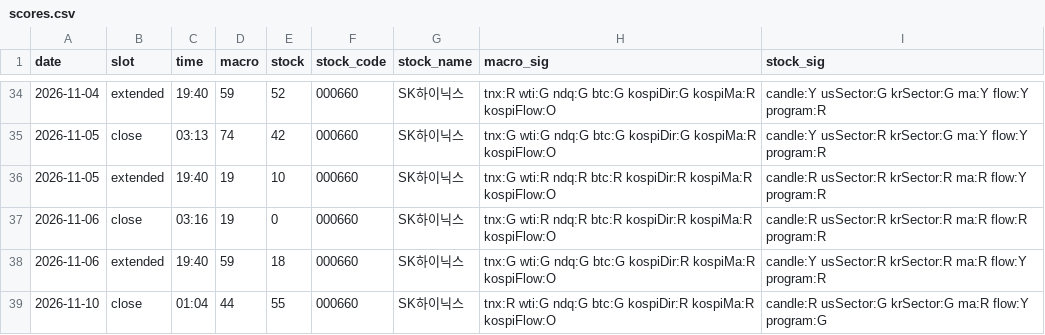
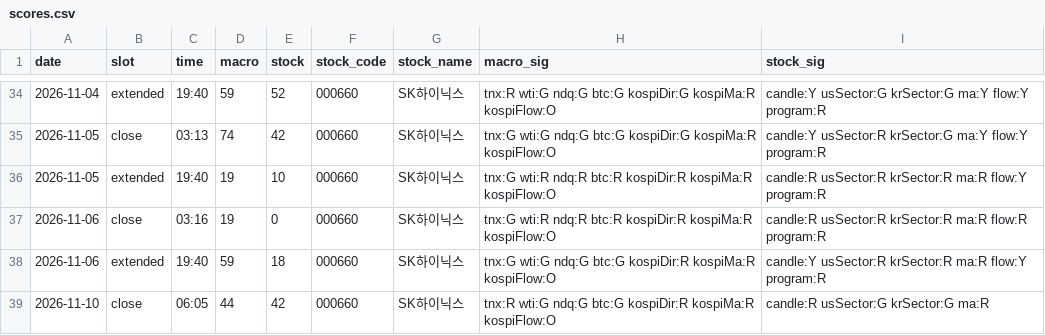
Before and after one commit to seanyang83/market-dashboard, a CSV file: data/scores.csv, drawn as a sheet; only a part is shown, gaps mark what is left out.

```diff
--- a/data/scores.csv
+++ b/data/scores.csv
@@ -38,2 +38,2 @@ date,slot,time,macro,stock,stock_code,stock_name,macro_sig,stock_sig
 2026-11-06,extended,19:40,59,18,000660,SK하이닉스,tnx:G wti:G ndq:G btc:G kospiDir:R kospiMa:R kospiFlow:O,candle:Y usSector:R krSector:R ma:R flow:Y program:R
-2026-11-10,close,01:04,44,55,000660,SK하이닉스,tnx:R wti:G ndq:G btc:G kospiDir:R kospiMa:R kospiFlow:O,candle:R usSector:G krSector:G ma:R flow:Y program:G
+2026-11-10,close,06:05,44,42,000660,SK하이닉스,tnx:R wti:G ndq:G btc:G kospiDir:R kospiMa:R kospiFlow:O,candle:R usSector:G krSector:G ma:R
```
